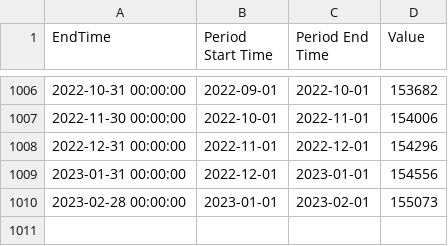
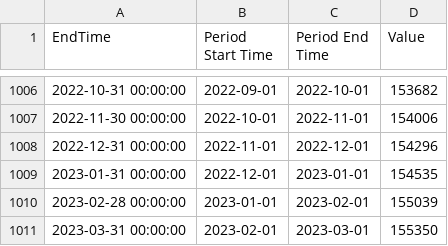
Before and after one commit to QuantConnect/Lean.DataSource.BLS, a CSV file: output/alternative/bls/ce/CES0000000001.csv, drawn as a sheet; only a part is shown, gaps mark what is left out.

```diff
--- a/output/alternative/bls/ce/CES0000000001.csv
+++ b/output/alternative/bls/ce/CES0000000001.csv
@@ -1008,3 +1008,4 @@ EndTime,Period Start Time,Period End Time,Value
 2022-12-31 00:00:00,2022-11-01,2022-12-01,154296
-2023-01-31 00:00:00,2022-12-01,2023-01-01,154556
-2023-02-28 00:00:00,2023-01-01,2023-02-01,155073
+2023-01-31 00:00:00,2022-12-01,2023-01-01,154535
+2023-02-28 00:00:00,2023-01-01,2023-02-01,155039
+2023-03-31 00:00:00,2023-02-01,2023-03-01,155350
```
Also changed, not shown: 9 other files.
